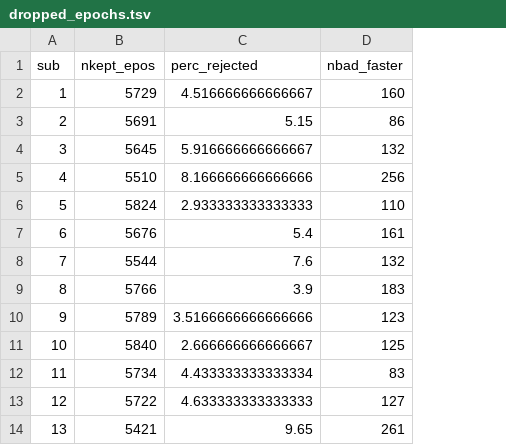
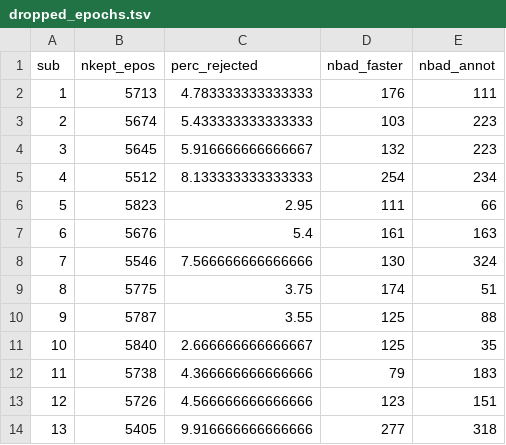
Before and after one commit to sappelhoff/ecomp_analysis, a TSV file: derived_data/dropped_epochs.tsv, drawn as a sheet; only a part is shown; the diff covers the shown part only; the diff names each change by its address in the sheet, - before the commit and + after, or states it on an @@ line.

Commit message:
rerun data with easycap-M1 template

```diff
--- a/derived_data/dropped_epochs.tsv
+++ b/derived_data/dropped_epochs.tsv
+column E (nbad_annot), rows 2-14: 111 | 223 | 223 | 234 | 66 | 163 | 324 | 51 | 88 | 35 | 183 | 151 | 318
-B2 (nkept_epos): 5729
+B2 (nkept_epos): 5713
-C2 (perc_rejected): 4.516666666666667
+C2 (perc_rejected): 4.783333333333333
-D2 (nbad_faster): 160
+D2 (nbad_faster): 176
-B3 (nkept_epos): 5691
+B3 (nkept_epos): 5674
-C3 (perc_rejected): 5.15
+C3 (perc_rejected): 5.433333333333333
-D3 (nbad_faster): 86
+D3 (nbad_faster): 103
-B5 (nkept_epos): 5510
+B5 (nkept_epos): 5512
-C5 (perc_rejected): 8.166666666666666
+C5 (perc_rejected): 8.133333333333333
-D5 (nbad_faster): 256
+D5 (nbad_faster): 254
-B6 (nkept_epos): 5824
+B6 (nkept_epos): 5823
-C6 (perc_rejected): 2.933333333333333
+C6 (perc_rejected): 2.95
-D6 (nbad_faster): 110
+D6 (nbad_faster): 111
-B8 (nkept_epos): 5544
+B8 (nkept_epos): 5546
-C8 (perc_rejected): 7.6
+C8 (perc_rejected): 7.566666666666666
-D8 (nbad_faster): 132
+D8 (nbad_faster): 130
-B9 (nkept_epos): 5766
+B9 (nkept_epos): 5775
-C9 (perc_rejected): 3.9
+C9 (perc_rejected): 3.75
-D9 (nbad_faster): 183
+D9 (nbad_faster): 174
-B10 (nkept_epos): 5789
+B10 (nkept_epos): 5787
-C10 (perc_rejected): 3.5166666666666666
+C10 (perc_rejected): 3.55
-D10 (nbad_faster): 123
+D10 (nbad_faster): 125
-B12 (nkept_epos): 5734
+B12 (nkept_epos): 5738
-C12 (perc_rejected): 4.433333333333334
+C12 (perc_rejected): 4.366666666666666
-D12 (nbad_faster): 83
+D12 (nbad_faster): 79
-B13 (nkept_epos): 5722
+B13 (nkept_epos): 5726
-C13 (perc_rejected): 4.633333333333333
+C13 (perc_rejected): 4.566666666666666
-D13 (nbad_faster): 127
+D13 (nbad_faster): 123
-B14 (nkept_epos): 5421
+B14 (nkept_epos): 5405
-C14 (perc_rejected): 9.65
+C14 (perc_rejected): 9.916666666666666
-D14 (nbad_faster): 261
+D14 (nbad_faster): 277
```
Also changed, not shown: 45 edited cells elsewhere in this file, 30 other files.
